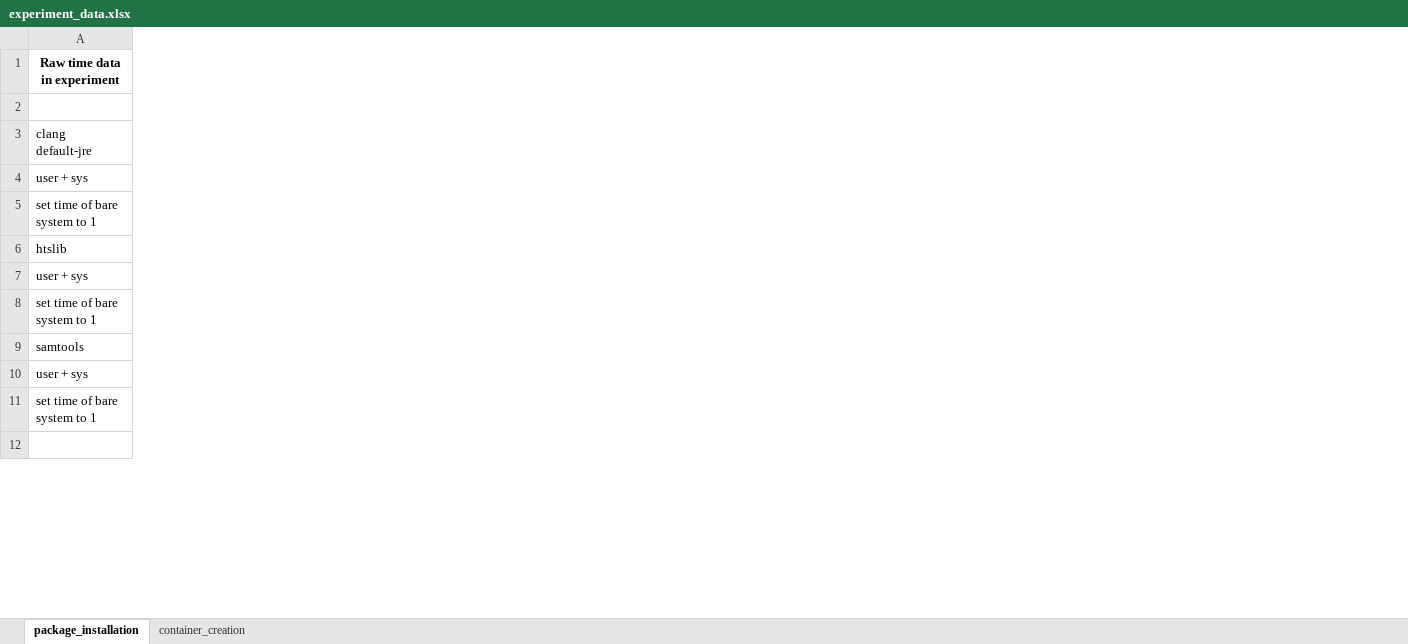
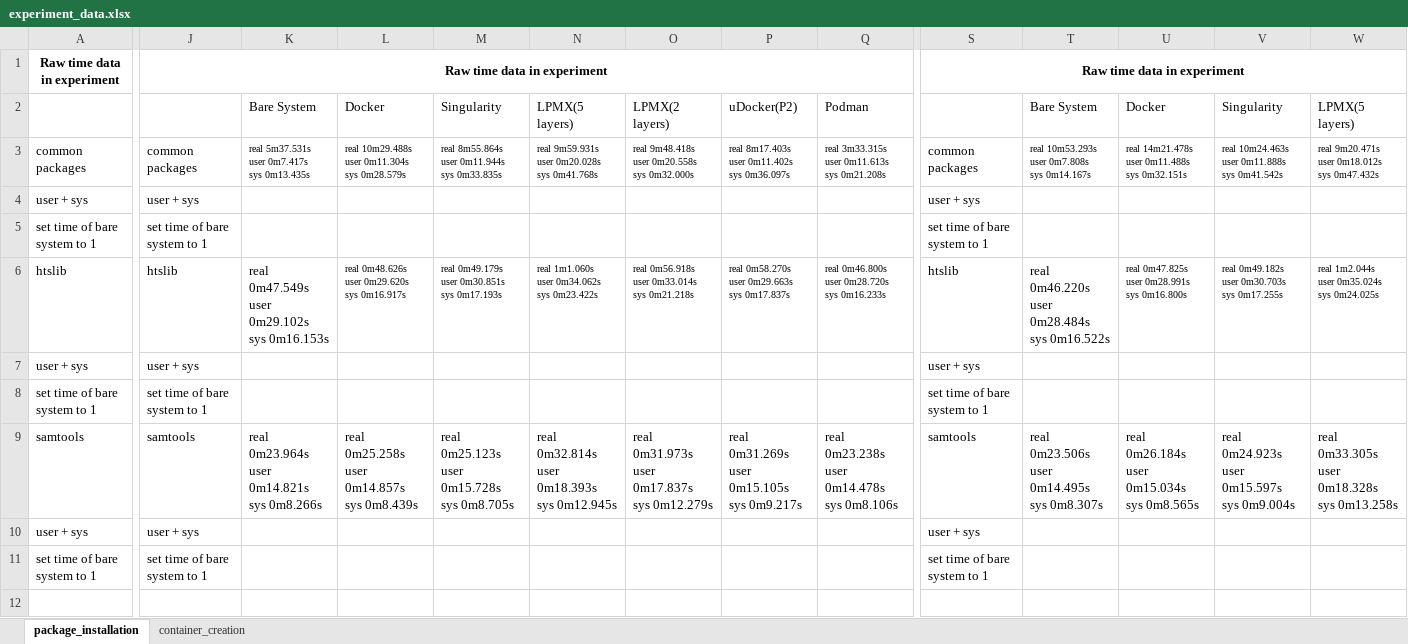
Before and after one commit to JasonYangShadow/experiment_attachments, an Excel workbook: experiment_data.xlsx, sheet package_installation, drawn as a sheet; only a part is shown, gaps mark what is left out; values as stored, in another font and other column widths than the file's, no borders; removed rows and columns are numbered as before the commit, all else as after; rows hold the shown columns only; ↵ is a line break in a cell; the diff covers the shown part only; the diff names each change by its address in the sheet, - before the commit and + after, or states it on an @@ line.

```diff
--- a/experiment_data.xlsx (sheet package_installation)
+++ b/experiment_data.xlsx (sheet package_installation)
+column J, row 1: Raw time data in experiment; rows 4-5: user + sys | set time of bare system to 1; rows 7-8: user + sys | set time of bare system to 1; rows 10-11: user + sys | set time of bare system to 1
+column K, row 2: Bare System
+column L, row 2: Docker
+column M, row 2: Singularity
+column N, row 2: LPMX(5 layers)
+column O, row 2: LPMX(2 layers)
+column P, row 2: uDocker(P2)
+column Q, row 2: Podman
+column S, row 1: Raw time data in experiment; rows 4-5: user + sys | set time of bare system to 1; rows 7-8: user + sys | set time of bare system to 1; rows 10-11: user + sys | set time of bare system to 1
+column T, row 2: Bare System
+column U, row 2: Docker
+column V, row 2: Singularity
+column W, row 2: LPMX(5 layers)
-row 3: clang default-jre
+row 3: common packages | common packages | real 5m37.531s ↵ user 0m7.417s ↵ sys 0m13.435s | real 10m29.488s ↵ user 0m11.304s ↵ sys 0m28.579s | real 8m55.864s ↵ user 0m11.944s ↵ sys 0m33.835s | real 9m59.931s ↵ user 0m20.028s ↵ sys 0m41.768s | real 9m48.418s ↵ user 0m20.558s ↵ sys 0m32.000s | real 8m17.403s ↵ user 0m11.402s ↵ sys 0m36.097s | real 3m33.315s ↵ user 0m11.613s ↵ sys 0m21.208s | common packages | real 10m53.293s ↵ user 0m7.808s ↵ sys 0m14.167s | real 14m21.478s ↵ user 0m11.488s ↵ sys 0m32.151s | real 10m24.463s ↵ user 0m11.888s ↵ sys 0m41.542s | real 9m20.471s ↵ user 0m18.012s ↵ sys 0m47.432s
-row 6: htslib
+row 6: htslib | htslib | real 0m47.549s ↵ user 0m29.102s ↵ sys 0m16.153s | real 0m48.626s ↵ user 0m29.620s ↵ sys 0m16.917s | real 0m49.179s ↵ user 0m30.851s ↵ sys 0m17.193s | real 1m1.060s ↵ user 0m34.062s ↵ sys 0m23.422s | real 0m56.918s ↵ user 0m33.014s ↵ sys 0m21.218s | real 0m58.270s ↵ user 0m29.663s ↵ sys 0m17.837s | real 0m46.800s ↵ user 0m28.720s ↵ sys 0m16.233s | htslib | real 0m46.220s ↵ user 0m28.484s ↵ sys 0m16.522s | real 0m47.825s ↵ user 0m28.991s ↵ sys 0m16.800s | real 0m49.182s ↵ user 0m30.703s ↵ sys 0m17.255s | real 1m2.044s ↵ user 0m35.024s ↵ sys 0m24.025s
-row 9: samtools
+row 9: samtools | samtools | real 0m23.964s ↵ user 0m14.821s ↵ sys 0m8.266s | real 0m25.258s ↵ user 0m14.857s ↵ sys 0m8.439s | real 0m25.123s ↵ user 0m15.728s ↵ sys 0m8.705s | real 0m32.814s ↵ user 0m18.393s ↵ sys 0m12.945s | real 0m31.973s ↵ user 0m17.837s ↵ sys 0m12.279s | real 0m31.269s ↵ user 0m15.105s ↵ sys 0m9.217s | real 0m23.238s ↵ user 0m14.478s ↵ sys 0m8.106s | samtools | real 0m23.506s ↵ user 0m14.495s ↵ sys 0m8.307s | real 0m26.184s ↵ user 0m15.034s ↵ sys 0m8.565s | real 0m24.923s ↵ user 0m15.597s ↵ sys 0m9.004s | real 0m33.305s ↵ user 0m18.328s ↵ sys 0m13.258s
```
Also changed, not shown: 5 added columns elsewhere in this sheet, 2 other files.
